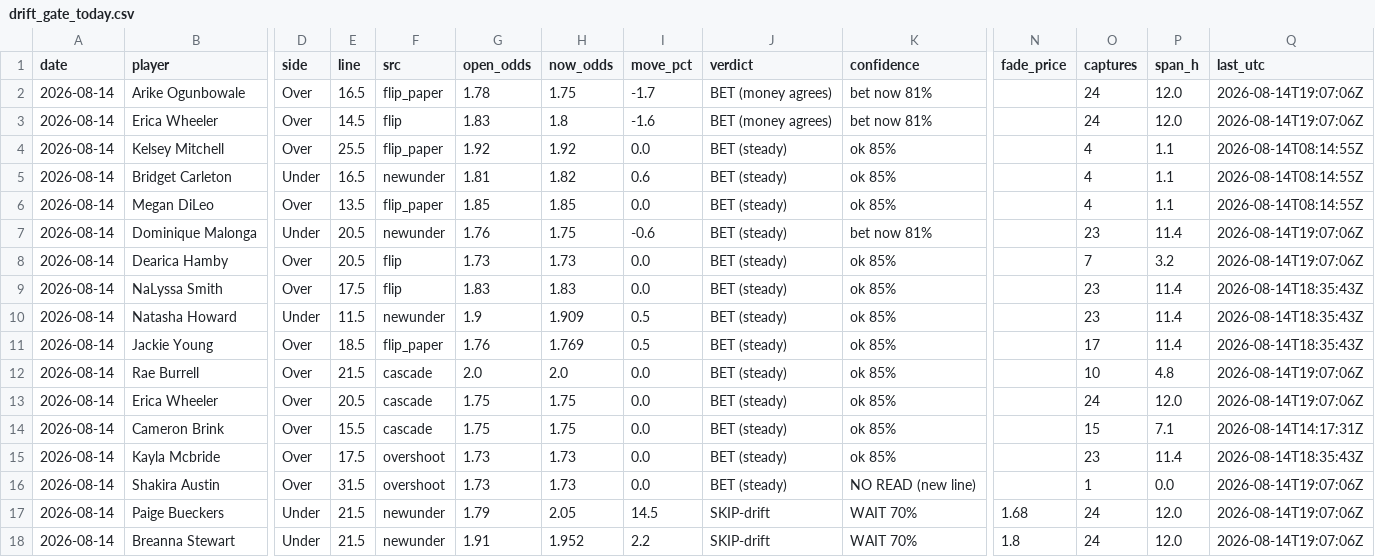
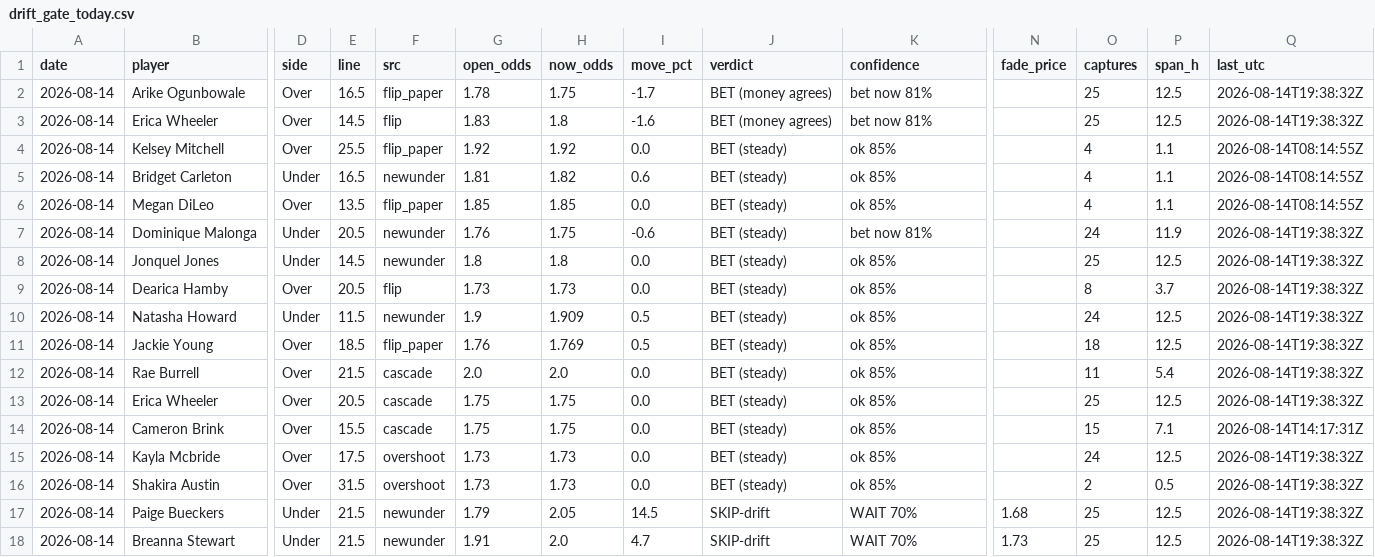
Before and after one commit to JollyChenn/wnba-line-capture, a CSV file: drift_gate_today.csv, drawn as a sheet; only a part is shown, gaps mark what is left out; removed rows and columns are numbered as before the commit, all else as after; rows hold the shown columns only; the diff covers the shown part only; the diff names each change by its address in the sheet, - before the commit and + after, or states it on an @@ line.

```diff
--- a/drift_gate_today.csv
+++ b/drift_gate_today.csv
-O2:O3 (captures): 24
+O2:O3 (captures): 25
-P2:P3 (span_h): 12.0
+P2:P3 (span_h): 12.5
-Q2:Q3 (last_utc): 2026-08-14T19:07:06Z
+Q2:Q3 (last_utc): 2026-08-14T19:38:32Z
-O7 (captures): 23
+O7 (captures): 24
-P7 (span_h): 11.4
+P7 (span_h): 11.9
-Q7 (last_utc): 2026-08-14T19:07:06Z
+Q7 (last_utc): 2026-08-14T19:38:32Z
+row 8: 2026-08-14 | Jonquel Jones | Under | 14.5 | newunder | 1.8 | 1.8 | 0.0 | BET (steady) | ok 85% |  | 25 | 12.5 | 2026-08-14T19:38:32Z
-O9 (captures): 7
+O9 (captures): 8
-P9 (span_h): 3.2
+P9 (span_h): 3.7
-Q9 (last_utc): 2026-08-14T19:07:06Z
+Q9 (last_utc): 2026-08-14T19:38:32Z
-row 9: 2026-08-14 | NaLyssa Smith | Over | 17.5 | flip | 1.83 | 1.83 | 0.0 | BET (steady) | ok 85% |  | 23 | 11.4 | 2026-08-14T18:35:43Z
-O10 (captures): 23
+O10 (captures): 24
-P10:P11 (span_h): 11.4
+P10:P11 (span_h): 12.5
-Q10:Q11 (last_utc): 2026-08-14T18:35:43Z
+Q10:Q11 (last_utc): 2026-08-14T19:38:32Z
-O11 (captures): 17
+O11 (captures): 18
-O12 (captures): 10
+O12 (captures): 11
-P12 (span_h): 4.8
+P12 (span_h): 5.4
-Q12:Q13 (last_utc): 2026-08-14T19:07:06Z
+Q12:Q13 (last_utc): 2026-08-14T19:38:32Z
-O13 (captures): 24
+O13 (captures): 25
-P13 (span_h): 12.0
+P13 (span_h): 12.5
-O15 (captures): 23
+O15 (captures): 24
-P15 (span_h): 11.4
+P15 (span_h): 12.5
-Q15 (last_utc): 2026-08-14T18:35:43Z
+Q15 (last_utc): 2026-08-14T19:38:32Z
-K16 (confidence): NO READ (new line)
+K16 (confidence): ok 85%
-O16 (captures): 1
+O16 (captures): 2
-P16 (span_h): 0.0
+P16 (span_h): 0.5
-Q16:Q18 (last_utc): 2026-08-14T19:07:06Z
+Q16:Q18 (last_utc): 2026-08-14T19:38:32Z
-O17:O18 (captures): 24
+O17:O18 (captures): 25
-P17:P18 (span_h): 12.0
+P17:P18 (span_h): 12.5
-H18 (now_odds): 1.952
+H18 (now_odds): 2.0
-I18 (move_pct): 2.2
+I18 (move_pct): 4.7
-N18 (fade_price): 1.8
+N18 (fade_price): 1.73
```
Also changed, not shown: 1 added row, 1 removed row and 21 edited cells elsewhere in this file, drift_log.csv, fade_paper.csv, 4 other files.
